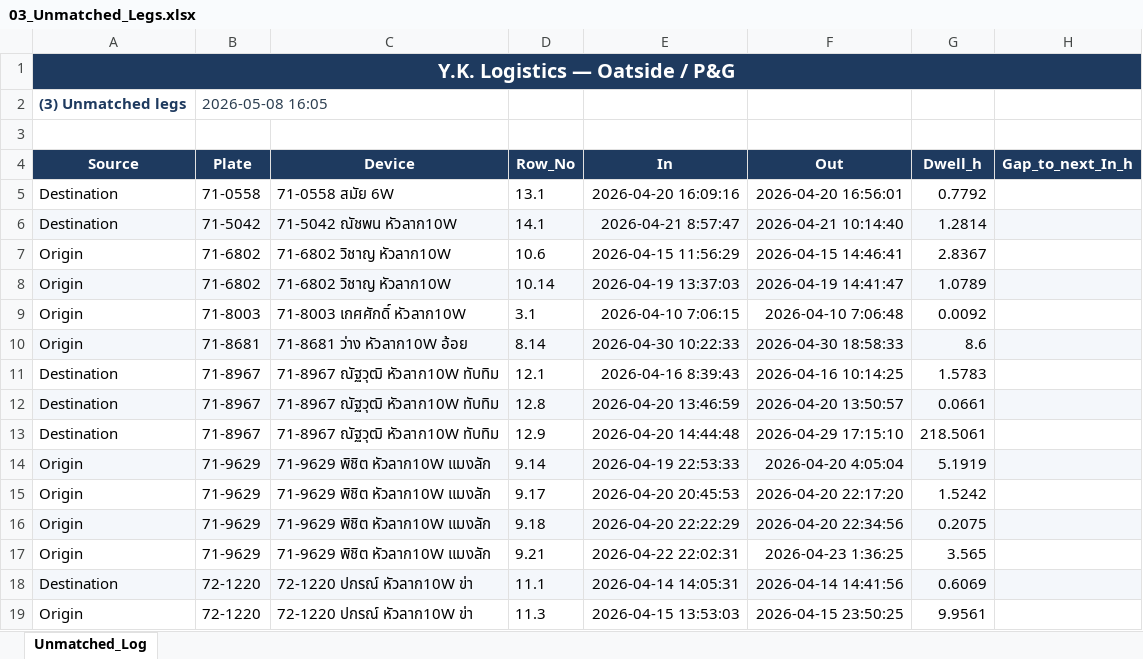
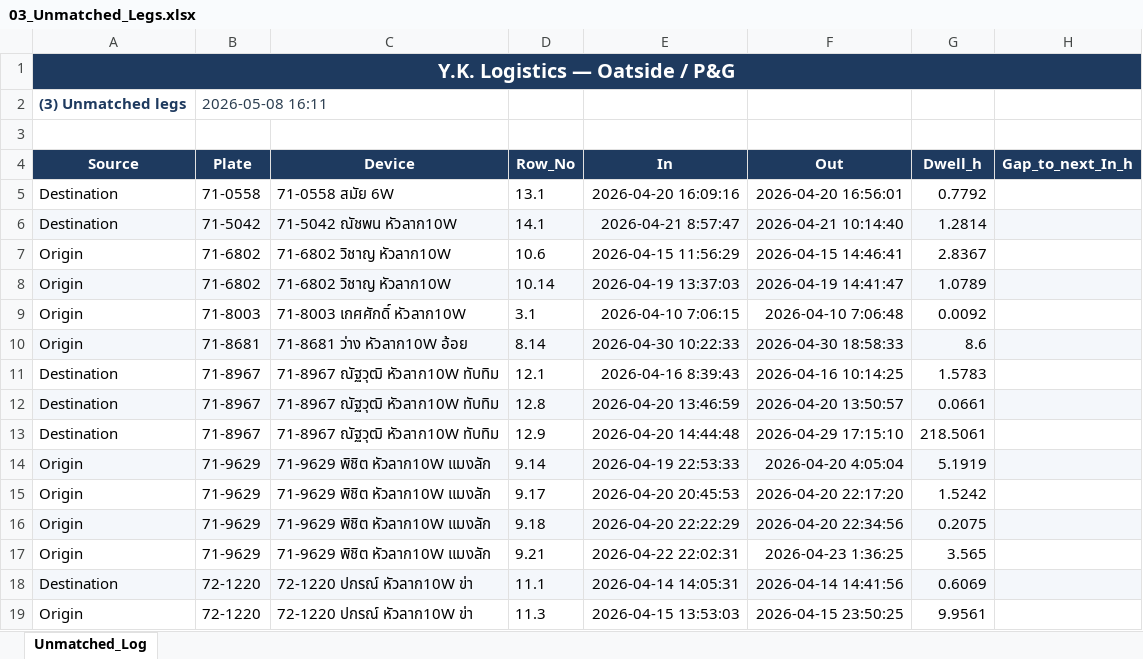
Before and after one commit to yk-logistics/transport-rate-calculator, an Excel workbook: reports/oatside-pg-2026/exports/03_Unmatched_Legs.xlsx, sheet Unmatched_Log, drawn as a sheet; values as stored, in another font and other column widths than the file's, no borders; the diff names each change by its address in the sheet, - before the commit and + after, or states it on an @@ line.

Commit message:
Oatside report: publish reports/oatside-pg-2026 2026-05-08 16:11

```diff
--- a/reports/oatside-pg-2026/exports/03_Unmatched_Legs.xlsx (sheet Unmatched_Log)
+++ b/reports/oatside-pg-2026/exports/03_Unmatched_Legs.xlsx (sheet Unmatched_Log)
-B2 (Plate): 2026-05-08 16:05
+B2 (Plate): 2026-05-08 16:11
```
Also changed, not shown: reports/oatside-pg-2026/exports/00_Full_Workbook.xlsx, reports/oatside-pg-2026/exports/01_CPD_MatchedTripsPerDay.xlsx, 14 other files.
